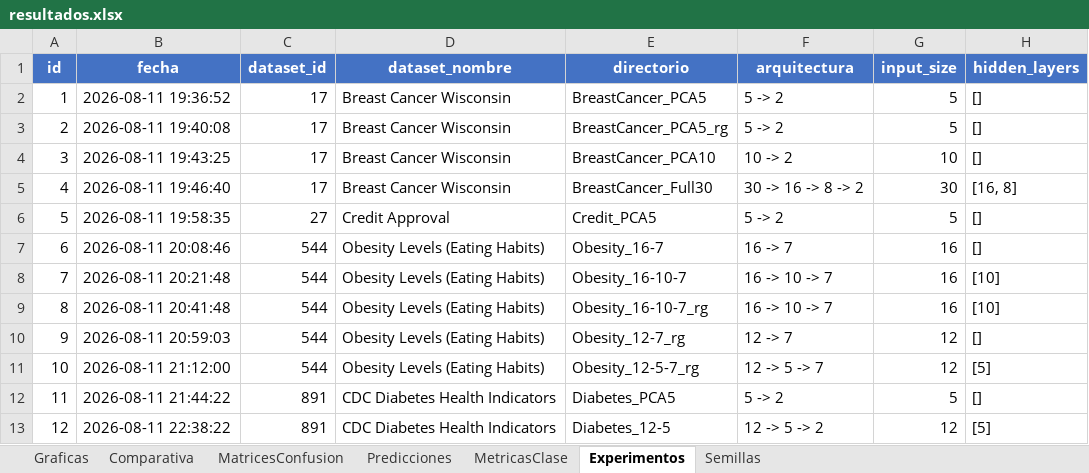
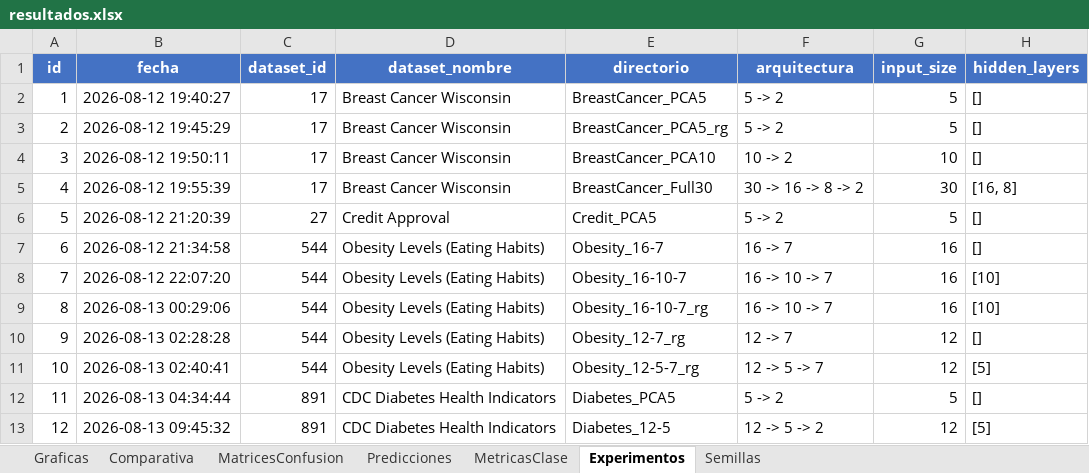
Before and after one commit to Inurria979/Homomorphic-Encription, an Excel workbook: Homomorphic Encription/resultados/resultados.xlsx, sheet Experimentos, drawn as a sheet; only a part is shown; values as stored, in another font and other column widths than the file's, no borders; the diff names each change by its address in the sheet, - before the commit and + after, or states it on an @@ line.

Commit message:
Resultados experimento: La ultima que subi le faltaba uno

```diff
--- a/Homomorphic Encription/resultados/resultados.xlsx (sheet Experimentos)
+++ b/Homomorphic Encription/resultados/resultados.xlsx (sheet Experimentos)
-B2 (fecha): 2026-08-11 19:36:52
+B2 (fecha): 2026-08-12 19:40:27
-B3 (fecha): 2026-08-11 19:40:08
+B3 (fecha): 2026-08-12 19:45:29
-B4 (fecha): 2026-08-11 19:43:25
+B4 (fecha): 2026-08-12 19:50:11
-B5 (fecha): 2026-08-11 19:46:40
+B5 (fecha): 2026-08-12 19:55:39
-B6 (fecha): 2026-08-11 19:58:35
+B6 (fecha): 2026-08-12 21:20:39
-B7 (fecha): 2026-08-11 20:08:46
+B7 (fecha): 2026-08-12 21:34:58
-B8 (fecha): 2026-08-11 20:21:48
+B8 (fecha): 2026-08-12 22:07:20
-B9 (fecha): 2026-08-11 20:41:48
+B9 (fecha): 2026-08-13 00:29:06
-B10 (fecha): 2026-08-11 20:59:03
+B10 (fecha): 2026-08-13 02:28:28
-B11 (fecha): 2026-08-11 21:12:00
+B11 (fecha): 2026-08-13 02:40:41
-B12 (fecha): 2026-08-11 21:44:22
+B12 (fecha): 2026-08-13 04:34:44
-B13 (fecha): 2026-08-11 22:38:22
+B13 (fecha): 2026-08-13 09:45:32
```
Also changed, not shown: sheet Predicciones, sheet MetricasClase, sheet MatricesConfusion, sheet Comparativa, 4 other files.
